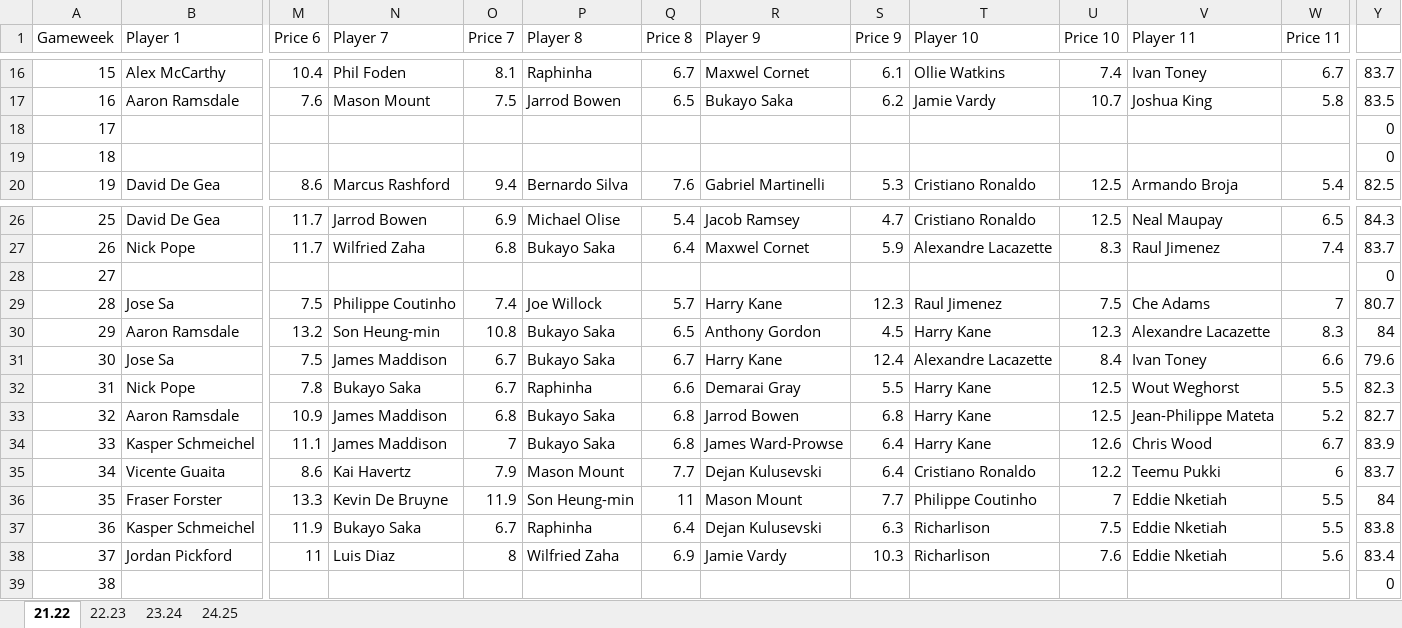
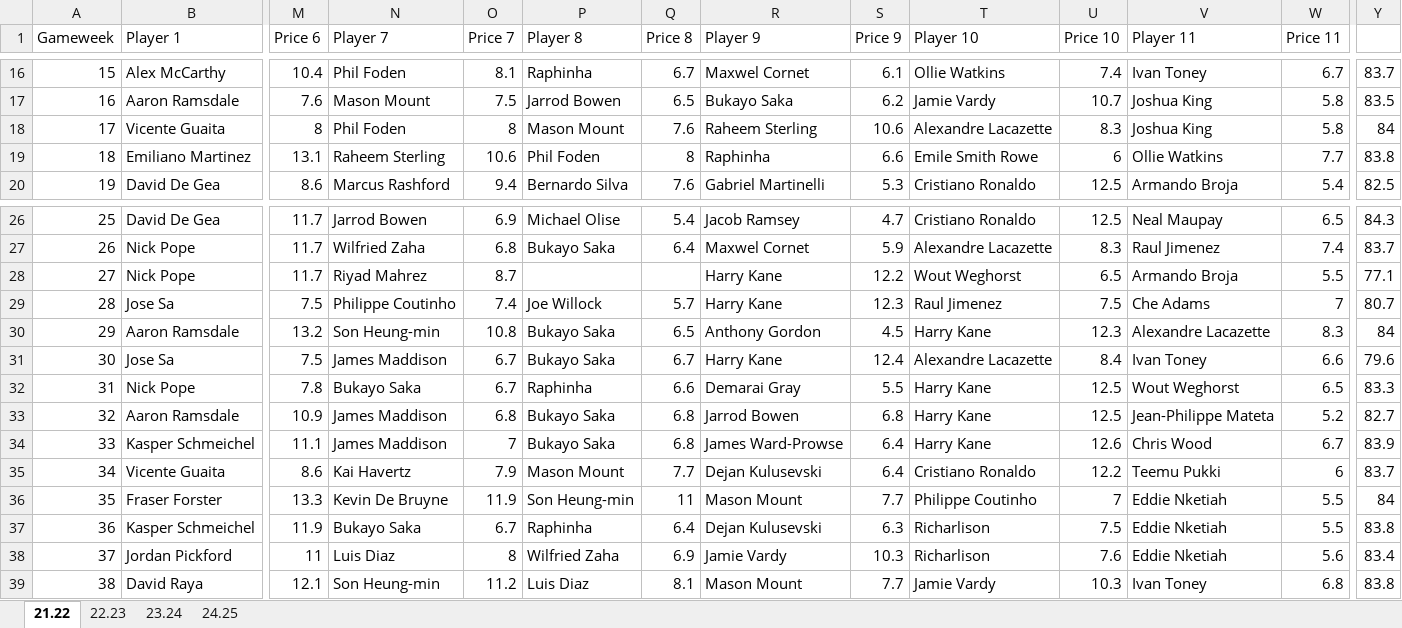
Before and after one commit to TianqiYing/Sport-and-exercise-1, an Excel workbook: Scout Selection.xlsx, sheet 21.22, drawn as a sheet; only a part is shown, gaps mark what is left out; values as stored, in another font and other column widths than the file's, no borders; removed rows and columns are numbered as before the commit, all else as after; rows hold the shown columns only; the diff names each change by its address in the sheet, - before the commit and + after, or states it on an @@ line.

Commit message:
Final Version
Includes all bar a couple GWs

```diff
--- a/Scout Selection.xlsx (sheet 21.22)
+++ b/Scout Selection.xlsx (sheet 21.22)
-row 18: 17 |  |  |  |  |  |  |  |  |  |  |  |  | 0
-row 19: 18 |  |  |  |  |  |  |  |  |  |  |  |  | 0
+row 18: 17 | Vicente Guaita | 8 | Phil Foden | 8 | Mason Mount | 7.6 | Raheem Sterling | 10.6 | Alexandre Lacazette | 8.3 | Joshua King | 5.8 | 84
+row 19: 18 | Emiliano Martinez | 13.1 | Raheem Sterling | 10.6 | Phil Foden | 8 | Raphinha | 6.6 | Emile Smith Rowe | 6 | Ollie Watkins | 7.7 | 83.8
-row 28: 27 |  |  |  |  |  |  |  |  |  |  |  |  | 0
+row 28: 27 | Nick Pope | 11.7 | Riyad Mahrez | 8.7 |  |  | Harry Kane | 12.2 | Wout Weghorst | 6.5 | Armando Broja | 5.5 | 77.1
-W32 (Price 11): 5.5
+W32 (Price 11): 6.5
-Y32: 82.3
+Y32: 83.3
-row 39: 38 |  |  |  |  |  |  |  |  |  |  |  |  | 0
+row 39: 38 | David Raya | 12.1 | Son Heung-min | 11.2 | Luis Diaz | 8.1 | Mason Mount | 7.7 | Jamie Vardy | 10.3 | Ivan Toney | 6.8 | 83.8
```
